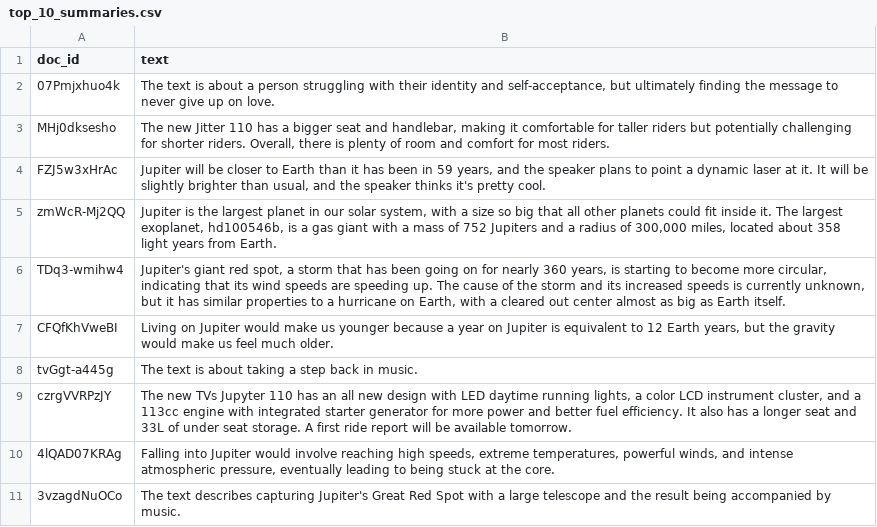
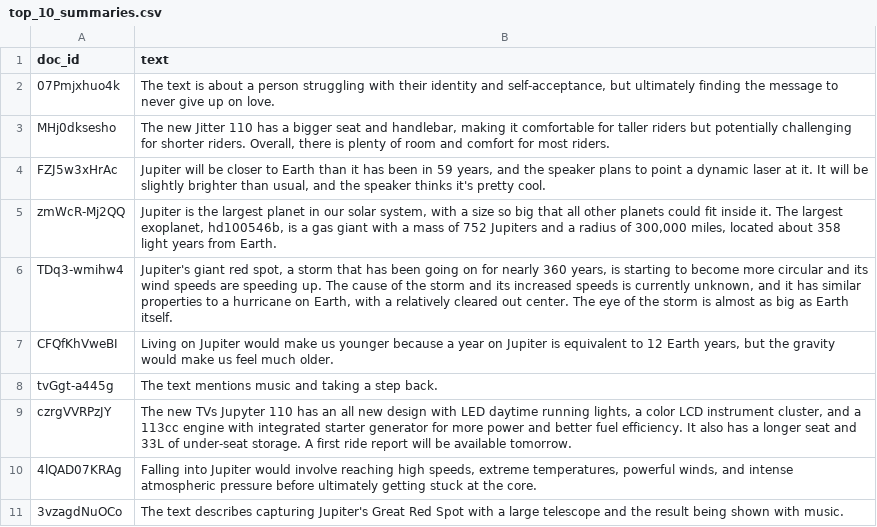
Before and after one commit to friskyspock/multi-agent-llama-index, a CSV file: top_10_summaries.csv, drawn as a sheet.

```diff
--- a/top_10_summaries.csv
+++ b/top_10_summaries.csv
@@ -5,7 +5,7 @@ FZJ5w3xHrAc|Jupiter will be closer to Earth than it has been in 59 years, and th
 zmWcR-Mj2QQ|Jupiter is the largest planet in our solar system, with a size so big that all other planets could fit inside it. The largest exoplanet, hd100546b, is a gas giant with a mass of 752 Jupiters and a radius of 300,000 miles, located about 358 light years from Earth.
-TDq3-wmihw4|Jupiter's giant red spot, a storm that has been going on for nearly 360 years, is starting to become more circular, indicating that its wind speeds are speeding up. The cause of the storm and its increased speeds is currently unknown, but it has similar properties to a hurricane on Earth, with a cleared out center almost as big as Earth itself.
+TDq3-wmihw4|Jupiter's giant red spot, a storm that has been going on for nearly 360 years, is starting to become more circular and its wind speeds are speeding up. The cause of the storm and its increased speeds is currently unknown, and it has similar properties to a hurricane on Earth, with a relatively cleared out center. The eye of the storm is almost as big as Earth itself.
 CFQfKhVweBI|Living on Jupiter would make us younger because a year on Jupiter is equivalent to 12 Earth years, but the gravity would make us feel much older.
-tvGgt-a445g|The text is about taking a step back in music.
-czrgVVRPzJY|The new TVs Jupyter 110 has an all new design with LED daytime running lights, a color LCD instrument cluster, and a 113cc engine with integrated starter generator for more power and better fuel efficiency. It also has a longer seat and 33L of under seat storage. A first ride report will be available tomorrow.
-4lQAD07KRAg|Falling into Jupiter would involve reaching high speeds, extreme temperatures, powerful winds, and intense atmospheric pressure, eventually leading to being stuck at the core.
-3vzagdNuOCo|The text describes capturing Jupiter's Great Red Spot with a large telescope and the result being accompanied by music.
+tvGgt-a445g|The text mentions music and taking a step back.
+czrgVVRPzJY|The new TVs Jupyter 110 has an all new design with LED daytime running lights, a color LCD instrument cluster, and a 113cc engine with integrated starter generator for more power and better fuel efficiency. It also has a longer seat and 33L of under-seat storage. A first ride report will be available tomorrow.
+4lQAD07KRAg|Falling into Jupiter would involve reaching high speeds, extreme temperatures, powerful winds, and intense atmospheric pressure before ultimately getting stuck at the core.
+3vzagdNuOCo|The text describes capturing Jupiter's Great Red Spot with a large telescope and the result being shown with music.
```
Also changed, not shown: similarity_mat.csv, 1 other file.
